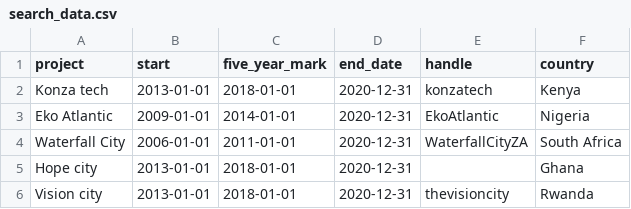
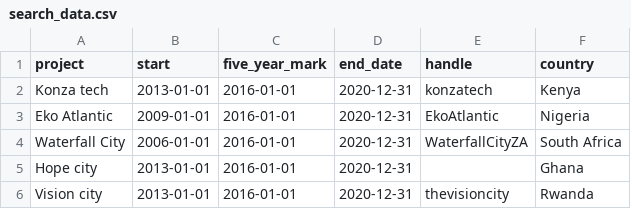
Before and after one commit to KayO-GH/smartcity-africa-sentiments, a CSV file: v2/search_data.csv, drawn as a sheet.

Commit message:
updated code to separate out last 5 years instead of first 5 years

```diff
--- a/v2/search_data.csv
+++ b/v2/search_data.csv
@@ -1,6 +1,6 @@
 project, start, five_year_mark, end_date,handle,country
-Konza tech, 2013-01-01, 2018-01-01, 2020-12-31,konzatech,Kenya
-Eko Atlantic, 2009-01-01, 2014-01-01, 2020-12-31,EkoAtlantic,Nigeria
-Waterfall City, 2006-01-01, 2011-01-01, 2020-12-31,WaterfallCityZA,South Africa
-Hope city, 2013-01-01, 2018-01-01, 2020-12-31,,Ghana
-Vision city, 2013-01-01, 2018-01-01, 2020-12-31,thevisioncity,Rwanda
+Konza tech, 2013-01-01, 2016-01-01, 2020-12-31,konzatech,Kenya
+Eko Atlantic, 2009-01-01, 2016-01-01, 2020-12-31,EkoAtlantic,Nigeria
+Waterfall City, 2006-01-01, 2016-01-01, 2020-12-31,WaterfallCityZA,South Africa
+Hope city, 2013-01-01, 2016-01-01, 2020-12-31,,Ghana
+Vision city, 2013-01-01, 2016-01-01, 2020-12-31,thevisioncity,Rwanda
```
Also changed, not shown: v1/search_data.csv, v3/search_data.csv, 29 other files.
